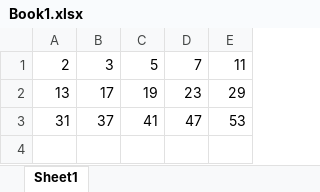
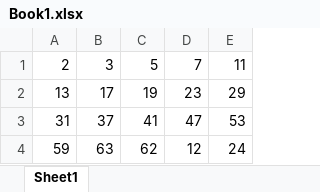
Before and after one commit to tinhne/JUnitSet, an Excel workbook: Book1.xlsx, sheet Sheet1, drawn as a sheet; values as stored, in another font and other column widths than the file's, no borders; the diff names each change by its address in the sheet, - before the commit and + after, or states it on an @@ line.

```diff
--- a/Book1.xlsx (sheet Sheet1)
+++ b/Book1.xlsx (sheet Sheet1)
+row 4: 59 | 63 | 62 | 12 | 24
```
Also changed, not shown: 1 other file.
